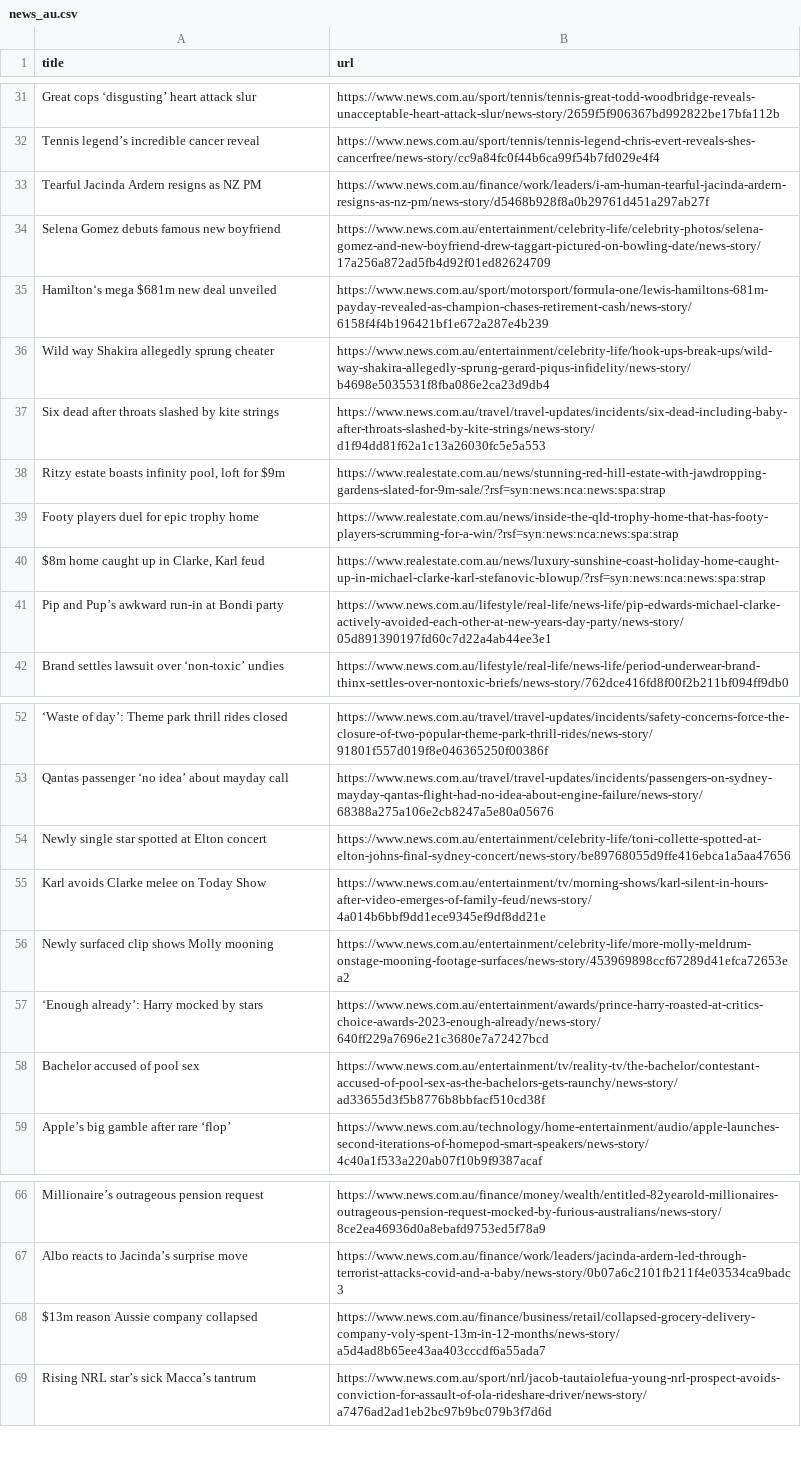
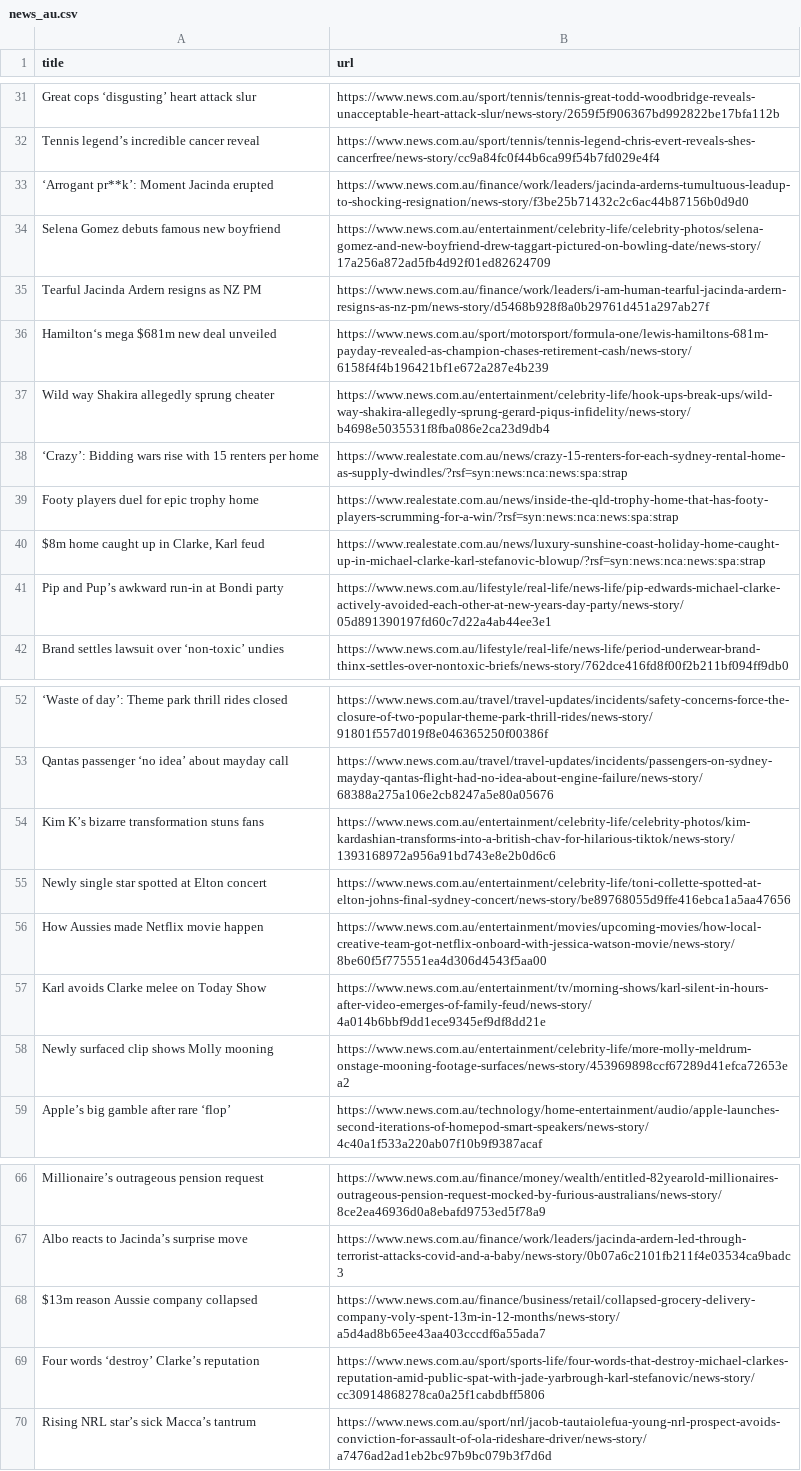
Before and after one commit to vlsachdev/automatic-scraper-news-au, a CSV file: news_au.csv, drawn as a sheet; only a part is shown, gaps mark what is left out; removed rows and columns are numbered as before the commit, all else as after; the diff covers the shown part only; the diff names each change by its address in the sheet, - before the commit and + after, or states it on an @@ line.

```diff
--- a/news_au.csv
+++ b/news_au.csv
@@ row 11 moved to row 33: ‘Arrogant pr**k’: Moment Jacinda erupted @@
-row 37: Six dead after throats slashed by kite strings | https://www.news.com.au/travel/travel-updates/incidents/six-dead-including-baby-after-throats-slashed-by-kite-strings/news-story/d1f94dd81f62a1c13a26030fc5e5a553
-row 38: Ritzy estate boasts infinity pool, loft for $9m | https://www.realestate.com.au/news/stunning-red-hill-estate-with-jawdropping-gardens-slated-for-9m-sale/?rsf=syn:news:nca:news:spa:strap
+row 38: ‘Crazy’: Bidding wars rise with 15 renters per home | https://www.realestate.com.au/news/crazy-15-renters-for-each-sydney-rental-home-as-supply-dwindles/?rsf=syn:news:nca:news:spa:strap
@@ row 22 moved to row 54: Kim K’s bizarre transformation stuns fan… @@
+row 56: How Aussies made Netflix movie happen | https://www.news.com.au/entertainment/movies/upcoming-movies/how-local-creative-team-got-netflix-onboard-with-jessica-watson-movie/news-story/8be60f5f775551ea4d306d4543f5aa00
-row 57: ‘Enough already’: Harry mocked by stars | https://www.news.com.au/entertainment/awards/prince-harry-roasted-at-critics-choice-awards-2023-enough-already/news-story/640ff229a7696e21c3680e7a72427bcd
-row 58: Bachelor accused of pool sex | https://www.news.com.au/entertainment/tv/reality-tv/the-bachelor/contestant-accused-of-pool-sex-as-the-bachelors-gets-raunchy/news-story/ad33655d3f5b8776b8bbfacf510cd38f
@@ row 27 moved to row 69: Four words ‘destroy’ Clarke’s reputation @@
```
Also changed, not shown: 6 added rows, 4 removed rows and 4 moved rows elsewhere in this file.
